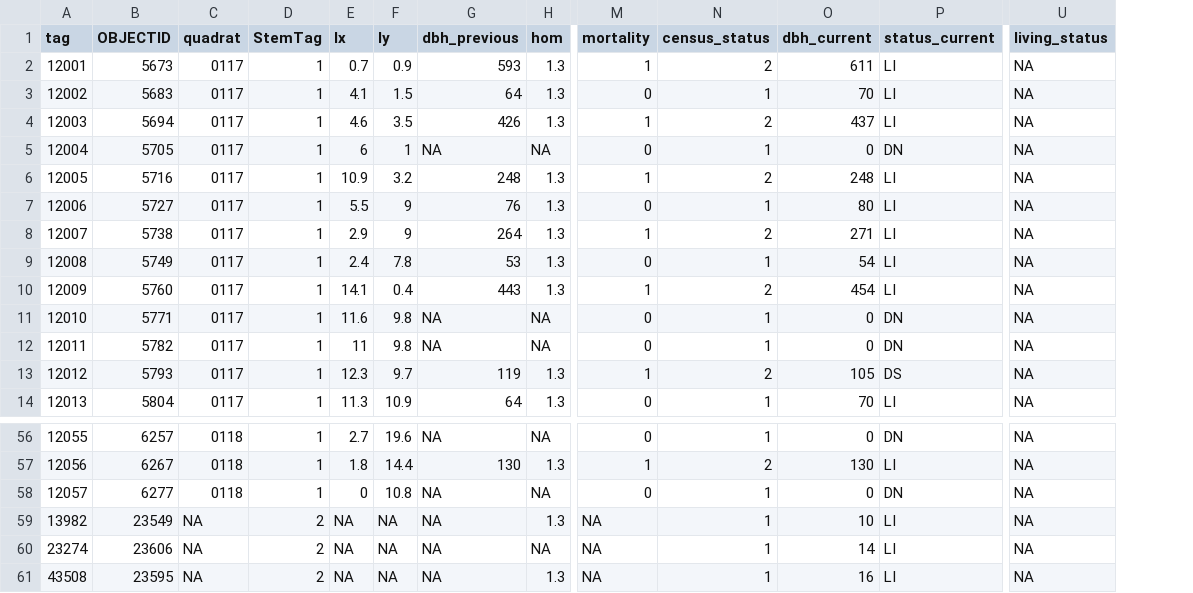
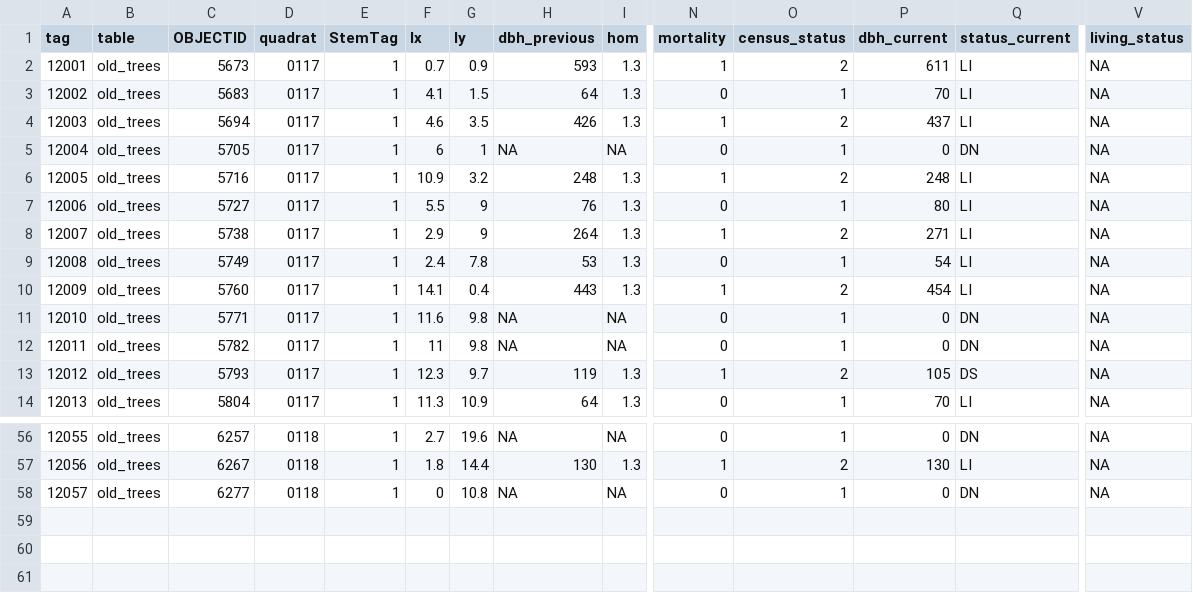
Before and after one commit to SCBI-ForestGEO/2023census, a CSV file: processed_data/scbi.stem4.csv, drawn as a sheet; only a part is shown, gaps mark what is left out; removed rows and columns are numbered as before the commit, all else as after; rows hold the shown columns only; the diff names each change by its address in the sheet, - before the commit and + after, or states it on an @@ line.

```diff
--- a/processed_data/scbi.stem4.csv
+++ b/processed_data/scbi.stem4.csv
+column B (table), rows 2-14: all old_trees; rows 56-58: all old_trees
-row 59: 13982 | 23549 | NA | 2 | NA | NA | NA | 1.3 | NA | 1 | 10 | LI | NA
-row 60: 23274 | 23606 | NA | 2 | NA | NA | NA | NA | NA | 1 | 14 | LI | NA
-row 61: 43508 | 23595 | NA | 2 | NA | NA | NA | 1.3 | NA | 1 | 16 | LI | NA
```
Also changed, not shown: QAQC_reports/quadErrorSummary.csv, QAQC_reports/quadErrorTable.csv, 2 other files.
